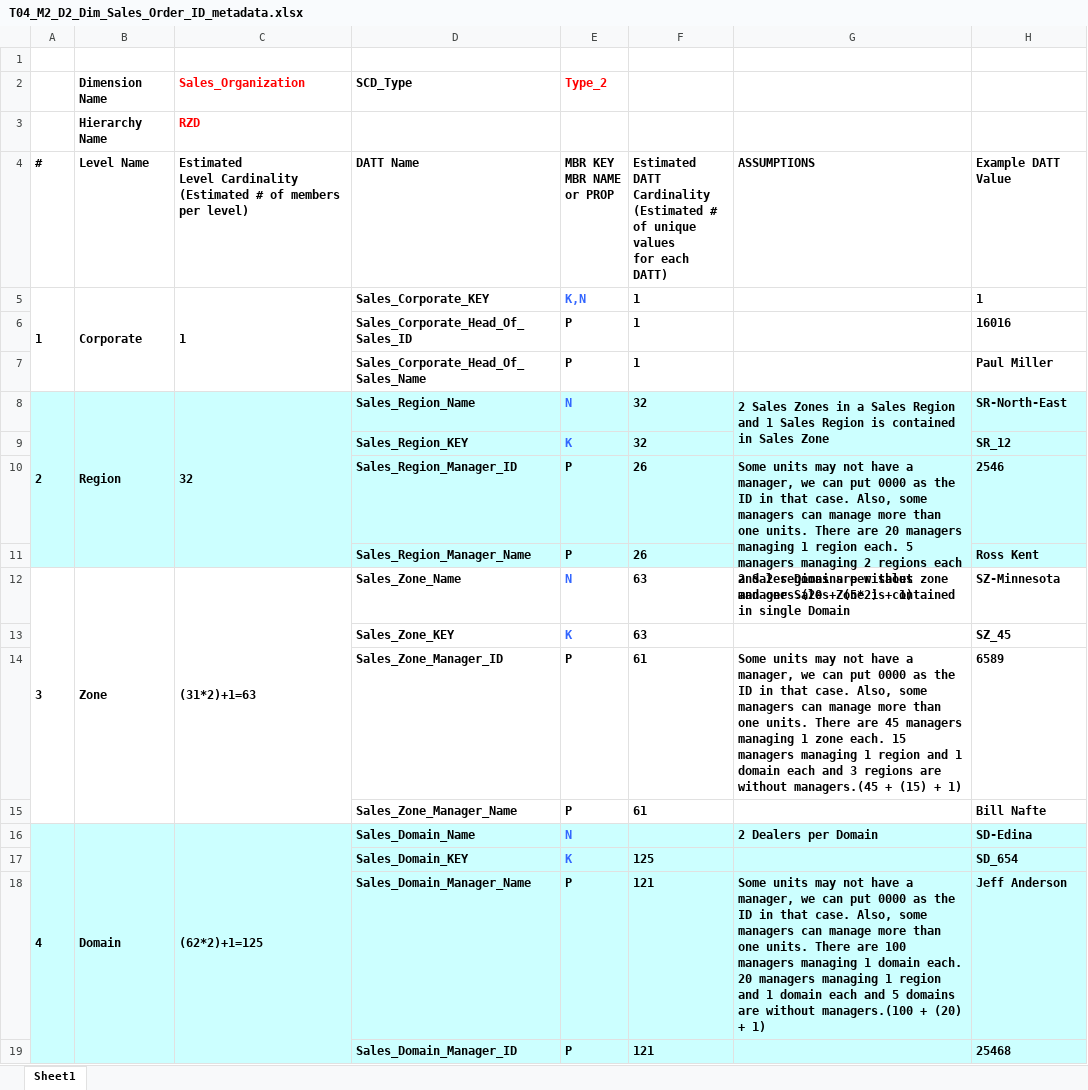
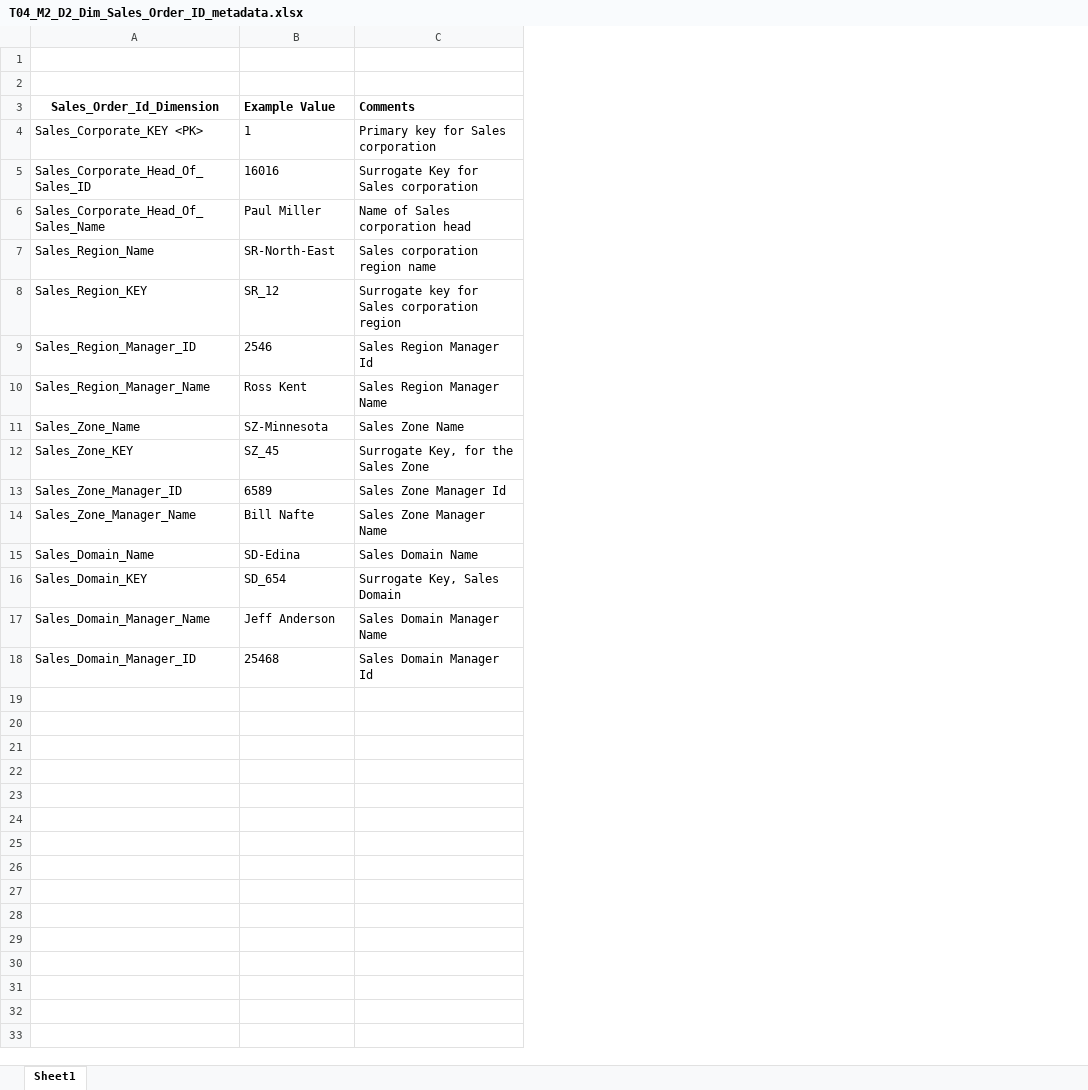
Before and after one commit to InduTiwari01/SEIS732, an Excel workbook: T04_M2_D2_MDM_Metadata_files/T04_M2_D2_Dim_Sales_Order_ID_metadata.xlsx, sheet Sheet1, drawn as a sheet; values as stored, in another font and other column widths than the file's, no borders; removed rows and columns are numbered as before the commit, all else as after; ↵ is a line break in a cell; the diff names each change by its address in the sheet, - before the commit and + after, or states it on an @@ line.

```diff
--- a/T04_M2_D2_MDM_Metadata_files/T04_M2_D2_Dim_Sales_Order_ID_metadata.xlsx (sheet Sheet1)
+++ b/T04_M2_D2_MDM_Metadata_files/T04_M2_D2_Dim_Sales_Order_ID_metadata.xlsx (sheet Sheet1)
-column A, rows 5-16: 1 |  |  | 2 |  |  |  | 3 |  |  |  | 4
-column B, row 3: Hierarchy Name; rows 5-16: Corporate |  |  | Region |  |  |  | Zone |  |  |  | Domain
-column C, row 3: RZD; rows 5-16: 1 |  |  | 32 |  |  |  | (31*2)+1=63 |  |  |  | (62*2)+1=125
-column E, rows 5-19: K,N | P | P | N | K | P | P | N | K | P | P | N | K | P | P
-column F, rows 5-19: 1 | 1 | 1 | 32 | 32 | 26 | 26 | 63 | 63 | 61 | 61 |  | 125 | 121 | 121
-column G, rows 8-18: 2 Sales Zones in a Sales Region and 1 Sales Region is contained in Sales Zone |  | Some units may not have a manager, we can put 0000 as the ID in that case. Also, some managers can manage more than one units. There are 20 managers managing 1 region each. 5 managers managing 2 regions each and 2 regions are without managers.(20 + (5*2) + 1) |  | 2 Sales Domains per sales zone and one Sales Zone is contained in single Domain |  | Some units may not have a manager, we can put 0000 as the ID in that case. Also, some managers can manage more than one units. There are 45 managers managing 1 zone each. 15 managers managing 1 region and 1 domain each and 3 regions are without managers.(45 + (15) + 1) |  | 2 Dealers per Domain |  | Some units may not have a manager, we can put 0000 as the ID in that case. Also, some managers can manage more than one units. There are 100 managers managing 1 domain each. 20 managers managing 1 region and 1 domain each and 5 domains are without managers.(100 + (20) + 1)
+column C, rows 4-18: Primary key for Sales corporation | Surrogate Key for Sales corporation | Name of Sales corporation head | Sales corporation region name | Surrogate key for Sales corporation region | Sales Region Manager Id | Sales Region Manager Name | Sales Zone Name | Surrogate Key, for the Sales Zone | Sales Zone Manager Id | Sales Zone Manager Name | Sales Domain Name | Surrogate Key, Sales Domain | Sales Domain Manager Name | Sales Domain Manager Id
-row 2:  | Dimension Name | Sales_Organization | SCD_Type | Type_2
-row 2:  | Hierarchy Name | RZD
+row 2: (empty)
-row 4: # | Level Name | Estimated ↵ Level Cardinality ↵ (Estimated # of members per level) | DATT Name | MBR KEY ↵ MBR NAME ↵ or PROP | Estimated ↵ DATT Cardinality ↵ (Estimated # ↵ of unique values ↵ for each DATT) | ASSUMPTIONS | Example DATT Value
+row 3: Sales_Order_Id_Dimension | Example Value | Comments
-A4: Sales_Corporate_KEY
+A4: Sales_Corporate_KEY <PK>
-A4:A18 bold: on
+A4:A18 bold: off
-B4:B18 bold: on
+B4:B18 bold: off
-A7:A10 fill: #CCFFFF
+A7:A10 fill: none
-B7:B10 fill: #CCFFFF
+B7:B10 fill: none
-A15:A18 fill: #CCFFFF
+A15:A18 fill: none
-B15:B18 fill: #CCFFFF
+B15:B18 fill: none
```
Also changed, not shown: T04_M2_D2_MDM_Metadata_files/T04_M2_D2_Dim_Dealer_metadata.xlsx, T04_M2_D2_MDM_Metadata_files/T04_M2_D2_Dim_Manufacturing_Plant_metadata.xlsx, 9 other files.
